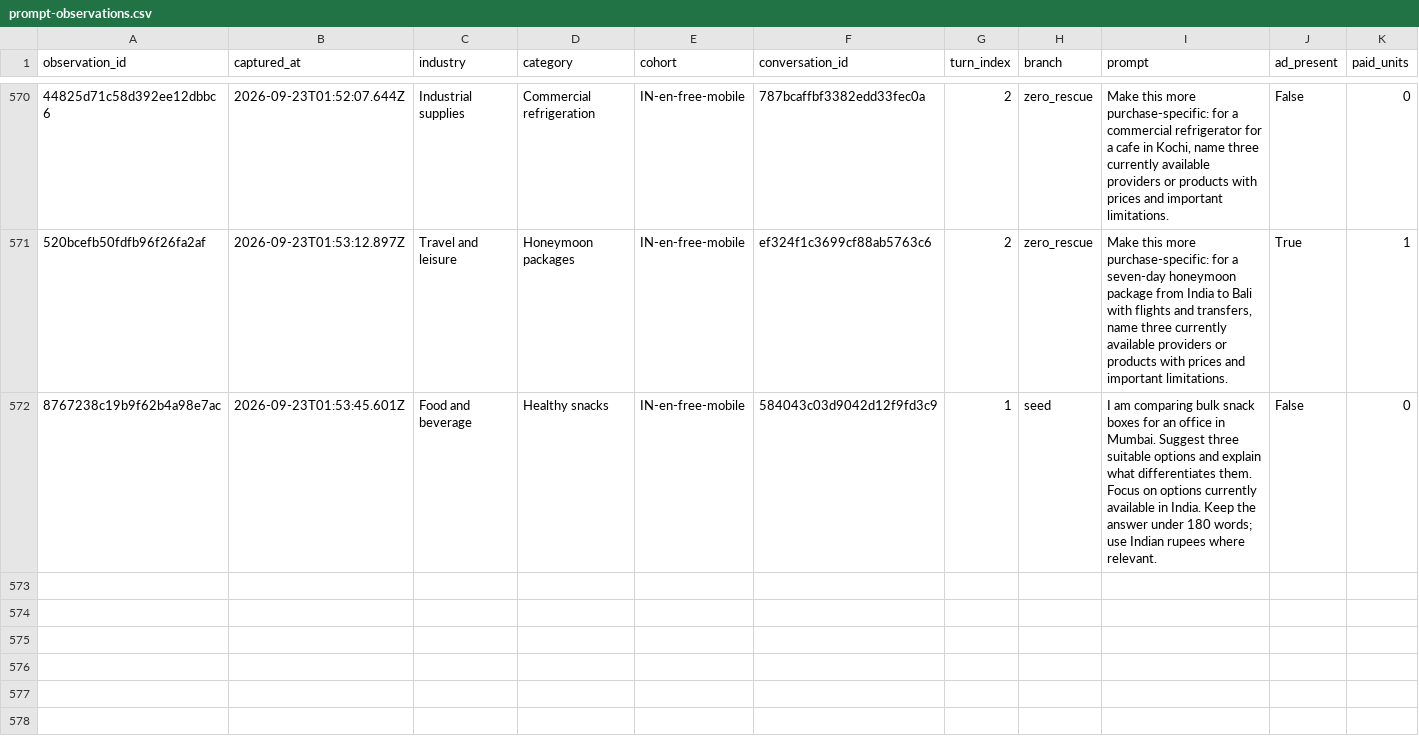
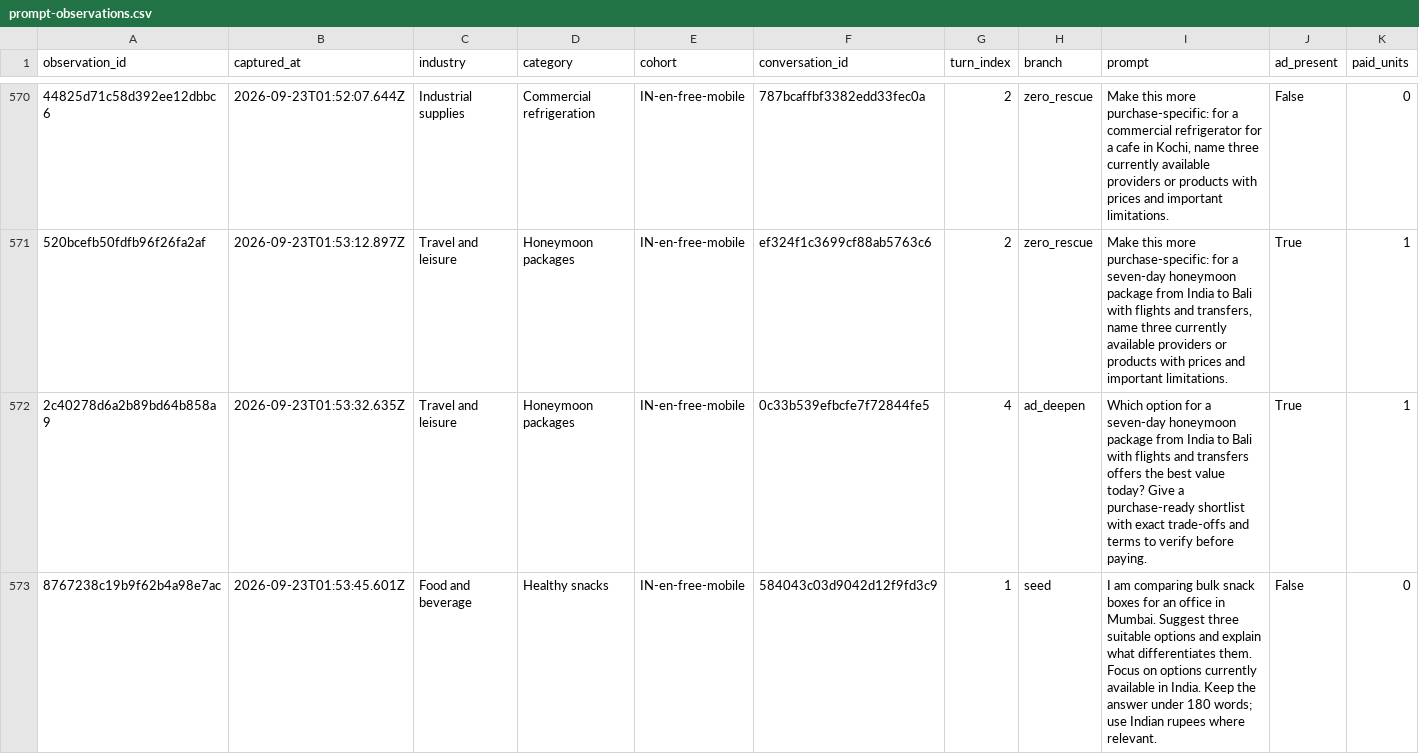
Before and after one commit to viren040/chatgpt-ads-library, a CSV file: prompt-observations.csv, drawn as a sheet; only a part is shown, gaps mark what is left out; rows hold the shown columns only; the diff covers the shown part only; the diff names each change by its address in the sheet, - before the commit and + after, or states it on an @@ line.

```diff
--- a/prompt-observations.csv
+++ b/prompt-observations.csv
+row 572: 2c40278d6a2b89bd64b858a9 | 2026-09-23T01:53:32.635Z | Travel and leisure | Honeymoon packages | IN-en-free-mobile | 0c33b539efbcfe7f72844fe5 | 4 | ad_deepen | Which option for a seven-day honeymoon package from India to Bali with flights and transfers offers the best value today? Give a purchase-ready shortlist with exact trade-offs and terms to verify before paying. | True | 1
```
Also changed, not shown: 1 added row elsewhere in this file, placements.csv, 7 other files.
